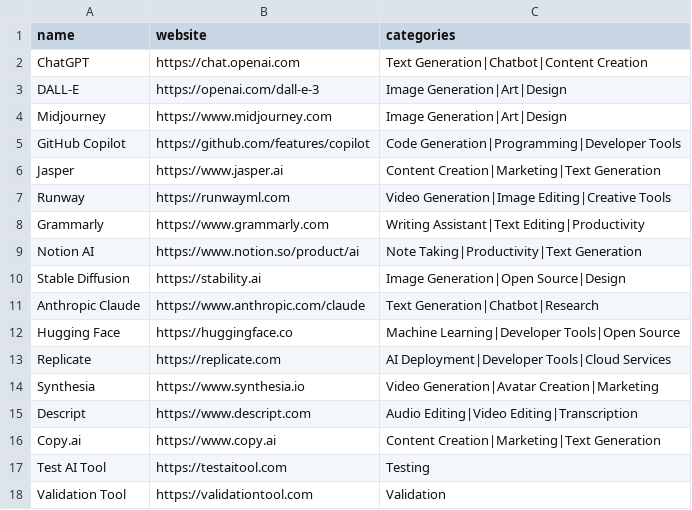
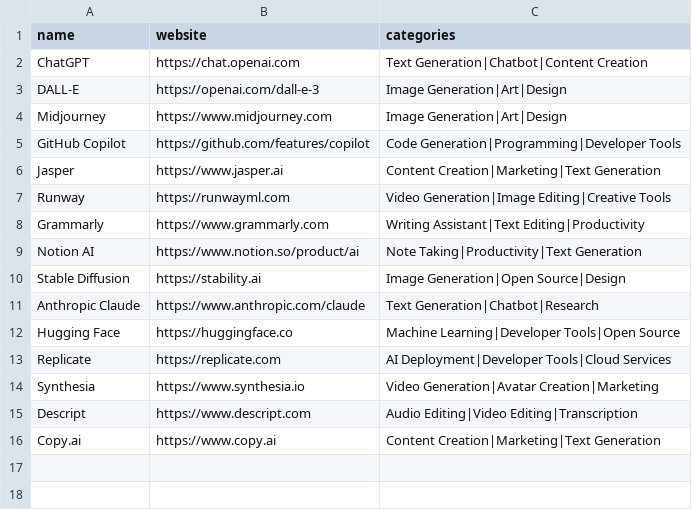
Before and after one commit to Syed-Nazeer-256/Marketing-AI-Tools, a CSV file: data/ai_tools.csv, drawn as a sheet; the diff names each change by its address in the sheet, - before the commit and + after, or states it on an @@ line.

Commit message:
Update ai_tools.csv

```diff
--- a/data/ai_tools.csv
+++ b/data/ai_tools.csv
-row 17: Test AI Tool | https://testaitool.com | Testing
-row 18: Validation Tool | https://validationtool.com | Validation
```
